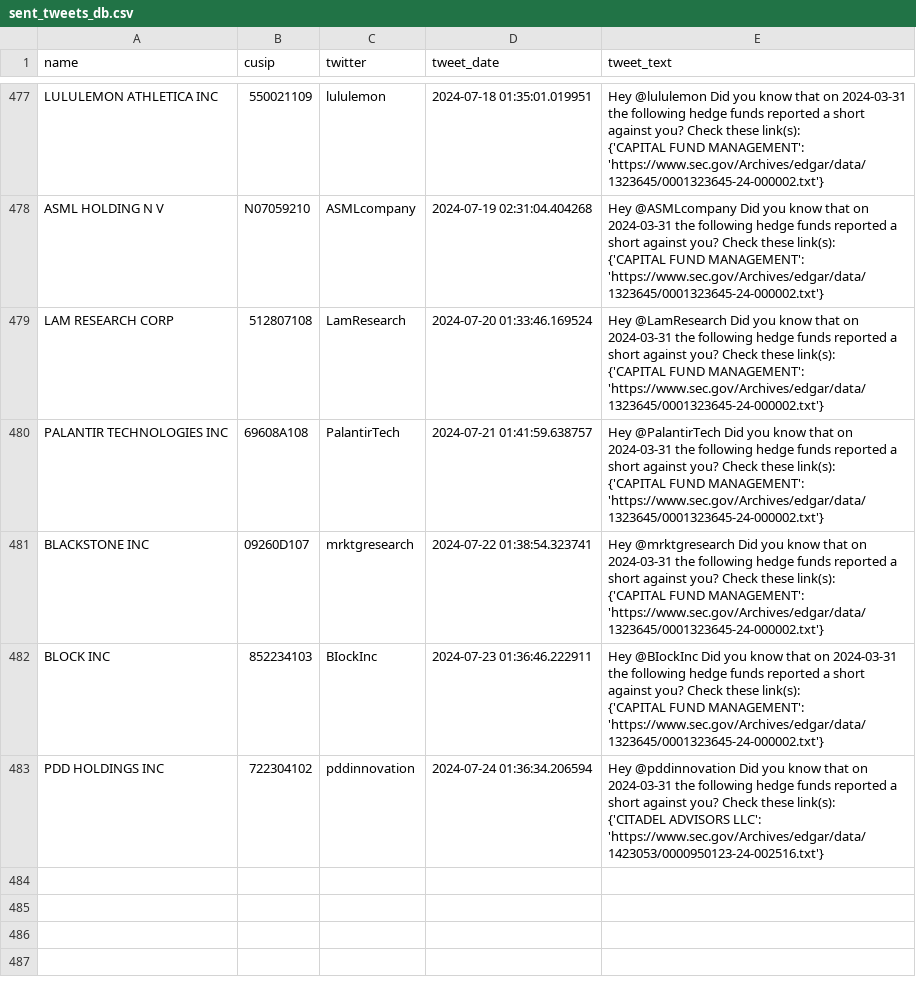
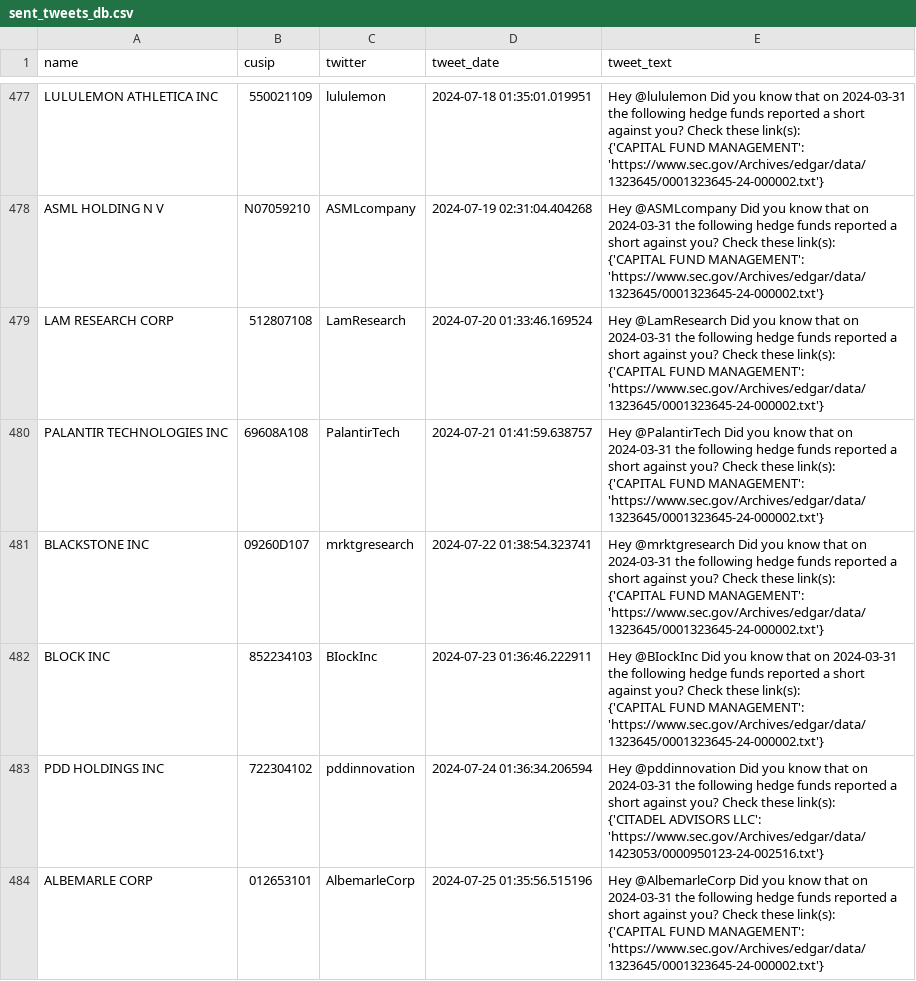
Before and after one commit to whs2k/stockFries_gha, a CSV file: sent_tweets_db.csv, drawn as a sheet; only a part is shown, gaps mark what is left out; ↵ is a line break in a cell; the diff names each change by its address in the sheet, - before the commit and + after, or states it on an @@ line.

```diff
--- a/sent_tweets_db.csv
+++ b/sent_tweets_db.csv
+row 484: ALBEMARLE CORP | 012653101 | AlbemarleCorp | 2024-07-25 01:35:56.515196 | Hey @AlbemarleCorp Did you know that on 2024-03-31 the following hedge funds reported a short against you? Check these link(s): ↵ {'CAPITAL FUND MANAGEMENT': 'https://www.sec.gov/Archives/edgar/data/1323645/0001323645-24-000002.txt'}
```
Also changed, not shown: 3 other files.
